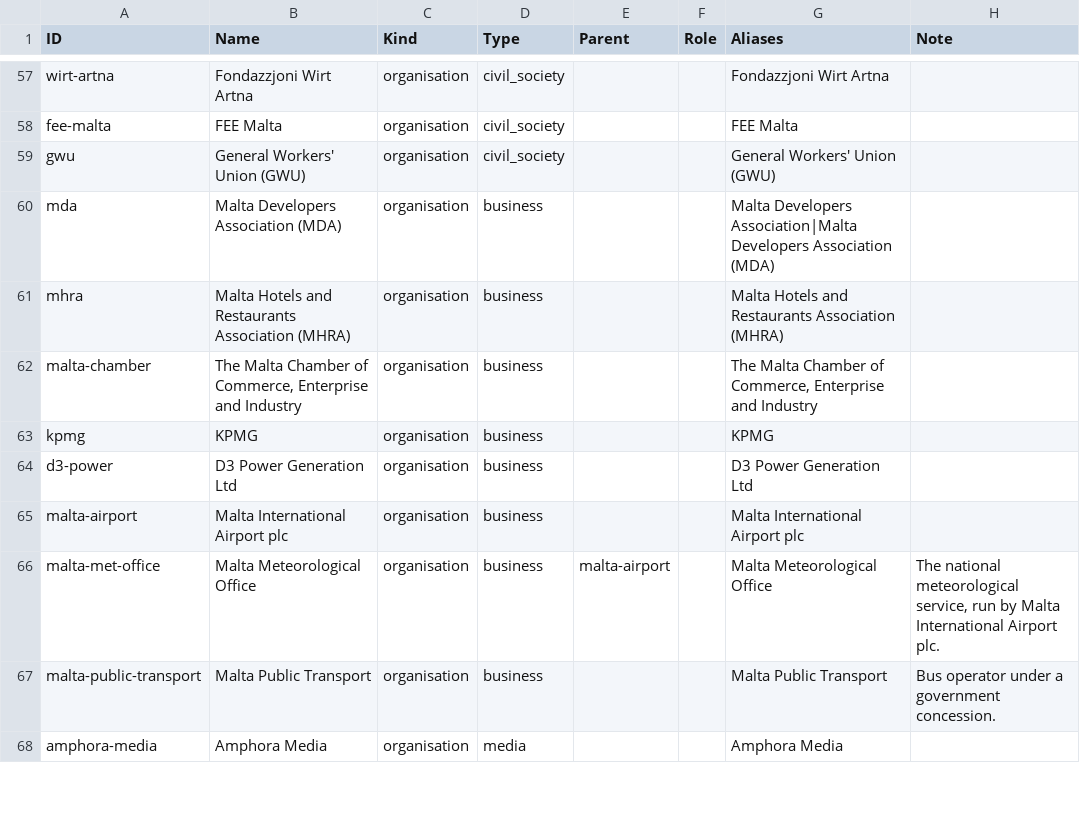
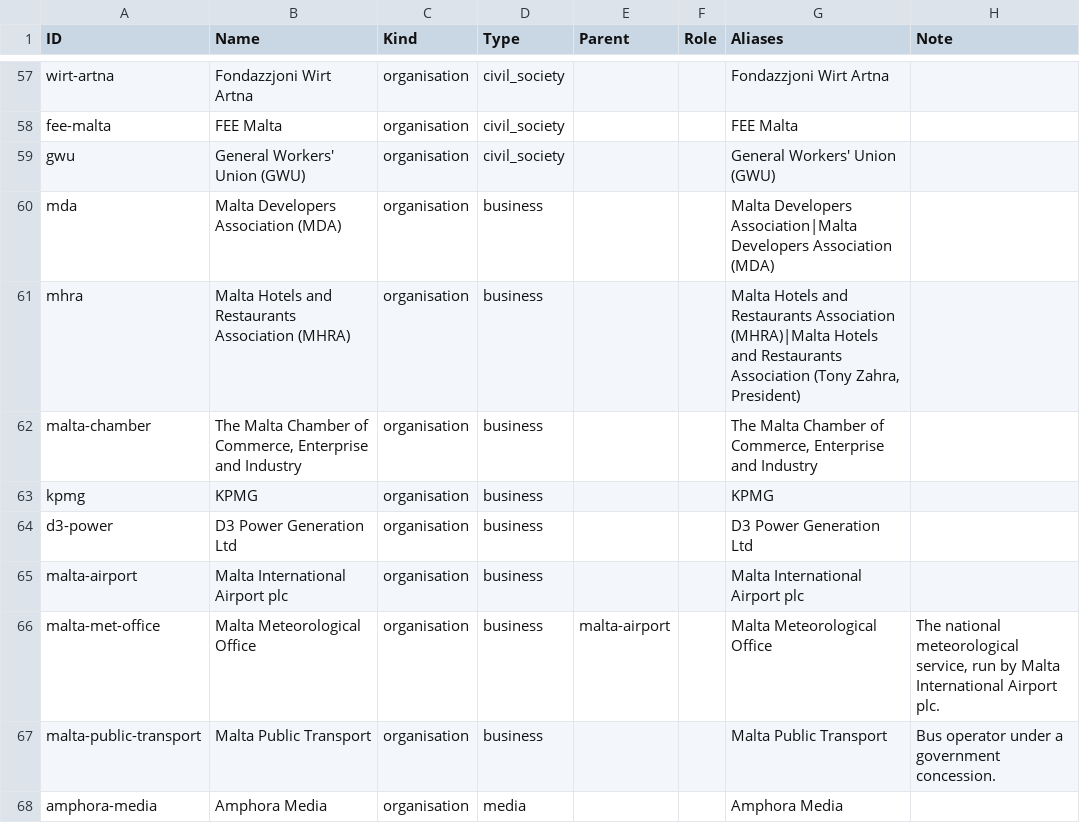
Before and after one commit to leandergrech/Mizien, a CSV file: data/bodies.csv, drawn as a sheet; only a part is shown, gaps mark what is left out.

```diff
--- a/data/bodies.csv
+++ b/data/bodies.csv
@@ -60,3 +60,3 @@ gwu,General Workers' Union (GWU),organisation,civil_society,,,General Workers' U
 mda,Malta Developers Association (MDA),organisation,business,,,Malta Developers Association|Malta Developers Association (MDA),
-mhra,Malta Hotels and Restaurants Association (MHRA),organisation,business,,,Malta Hotels and Restaurants Association (MHRA),
+mhra,Malta Hotels and Restaurants Association (MHRA),organisation,business,,,"Malta Hotels and Restaurants Association (MHRA)|Malta Hotels and Restaurants Association (Tony Zahra, President)",
 malta-chamber,"The Malta Chamber of Commerce, Enterprise and Industry",organisation,business,,,"The Malta Chamber of Commerce, Enterprise and Industry",
```
Also changed, not shown: data/edges.csv, data/queue.csv, 2 other files.
